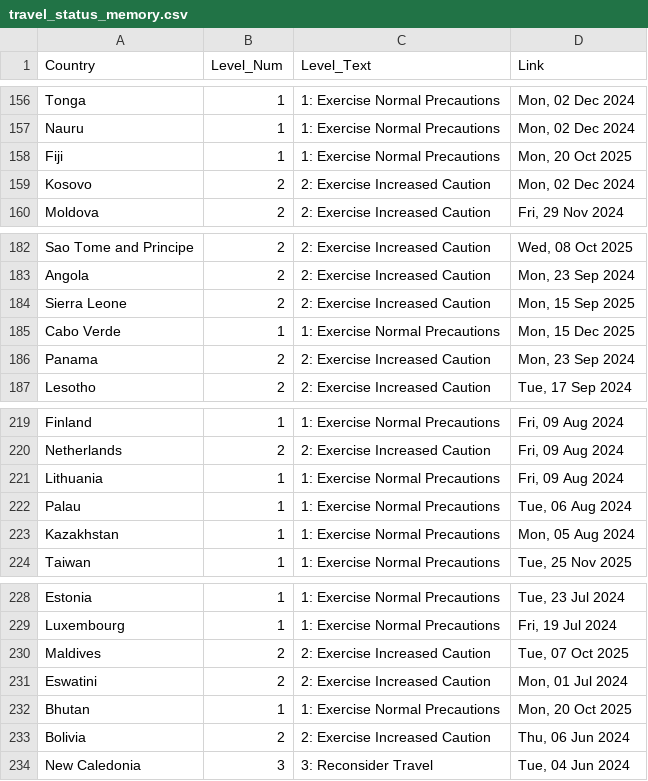
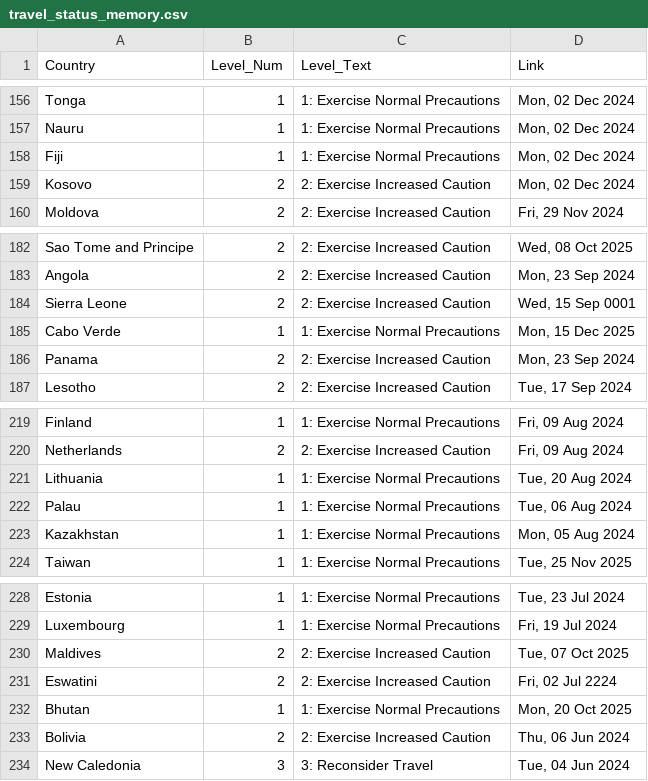
Before and after one commit to hyselee09-stack/ai-consul-bot, a CSV file: travel_status_memory.csv, drawn as a sheet; only a part is shown, gaps mark what is left out.

```diff
--- a/travel_status_memory.csv
+++ b/travel_status_memory.csv
@@ -157,3 +157,3 @@ Tonga,1,1: Exercise Normal Precautions,"Mon, 02 Dec 2024"
 Nauru,1,1: Exercise Normal Precautions,"Mon, 02 Dec 2024"
-Fiji,1,1: Exercise Normal Precautions,"Mon, 20 Oct 2025"
+Fiji,1,1: Exercise Normal Precautions,"Mon, 02 Dec 2024"
 Kosovo,2,2: Exercise Increased Caution,"Mon, 02 Dec 2024"
@@ -183,3 +183,3 @@ Sao Tome and Principe,2,2: Exercise Increased Caution,"Wed, 08 Oct 2025"
 Angola,2,2: Exercise Increased Caution,"Mon, 23 Sep 2024"
-Sierra Leone,2,2: Exercise Increased Caution,"Mon, 15 Sep 2025"
+Sierra Leone,2,2: Exercise Increased Caution,"Wed, 15 Sep 0001"
 Cabo Verde,1,1: Exercise Normal Precautions,"Mon, 15 Dec 2025"
@@ -220,3 +220,3 @@ Finland,1,1: Exercise Normal Precautions,"Fri, 09 Aug 2024"
 Netherlands,2,2: Exercise Increased Caution,"Fri, 09 Aug 2024"
-Lithuania,1,1: Exercise Normal Precautions,"Fri, 09 Aug 2024"
+Lithuania,1,1: Exercise Normal Precautions,"Tue, 20 Aug 2024"
 Palau,1,1: Exercise Normal Precautions,"Tue, 06 Aug 2024"
@@ -230,3 +230,3 @@ Luxembourg,1,1: Exercise Normal Precautions,"Fri, 19 Jul 2024"
 Maldives,2,2: Exercise Increased Caution,"Tue, 07 Oct 2025"
-Eswatini,2,2: Exercise Increased Caution,"Mon, 01 Jul 2024"
+Eswatini,2,2: Exercise Increased Caution,"Fri, 02 Jul 2224"
 Bhutan,1,1: Exercise Normal Precautions,"Mon, 20 Oct 2025"
```
